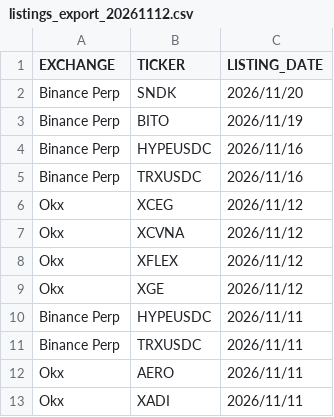
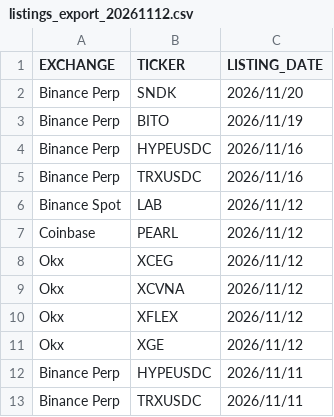
Before and after one commit to SDing-14/Major-CEX-Listing, a CSV file: listings_export_20261112.csv, drawn as a sheet; only a part is shown; the shorter side is filled out with more unchanged rows.

```diff
--- a/listings_export_20261112.csv
+++ b/listings_export_20261112.csv
@@ -5,2 +5,4 @@ Binance Perp|HYPEUSDC|2026/11/16
 Binance Perp|TRXUSDC|2026/11/16
+Binance Spot|LAB|2026/11/12
+Coinbase|PEARL|2026/11/12
 Okx|XCEG|2026/11/12
```
Also changed, not shown: 1 other file.
